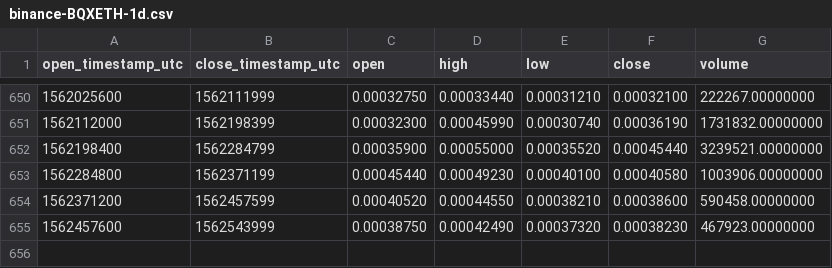
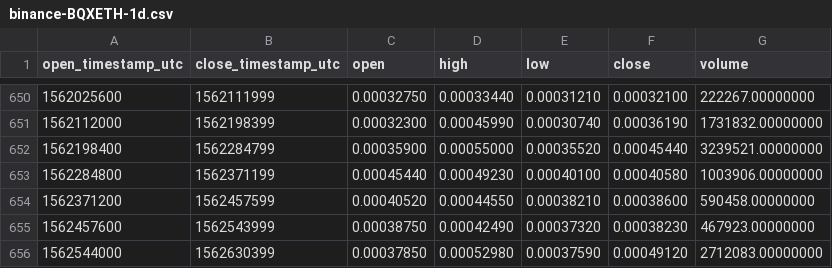
Before and after one commit to cryptobigbro/binance-BQXETH, a CSV file: binance-BQXETH-1d.csv, drawn as a sheet; only a part is shown, gaps mark what is left out.

Commit message:
Update OHLCV data.

```diff
--- a/binance-BQXETH-1d.csv
+++ b/binance-BQXETH-1d.csv
@@ -655 +655,2 @@ open_timestamp_utc,close_timestamp_utc,open,high,low,close,volume
 1562457600,1562543999,0.00038750,0.00042490,0.00037320,0.00038230,467923.00000000
+1562544000,1562630399,0.00037850,0.00052980,0.00037590,0.00049120,2712083.00000000
```
Also changed, not shown: 1 other file.
